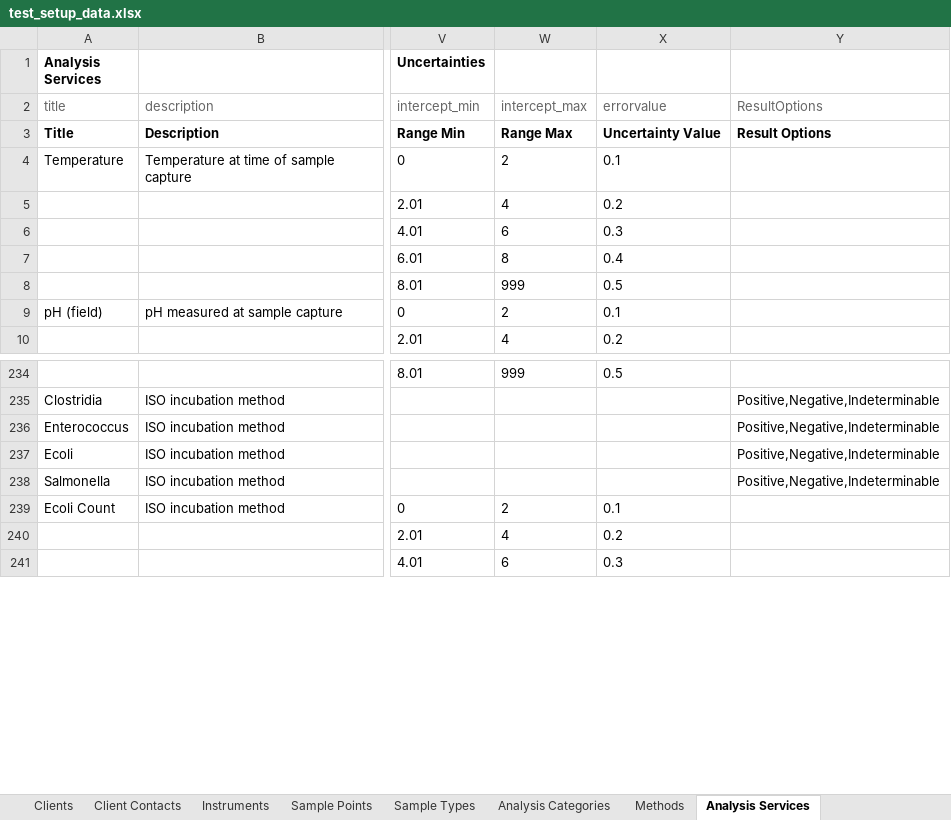
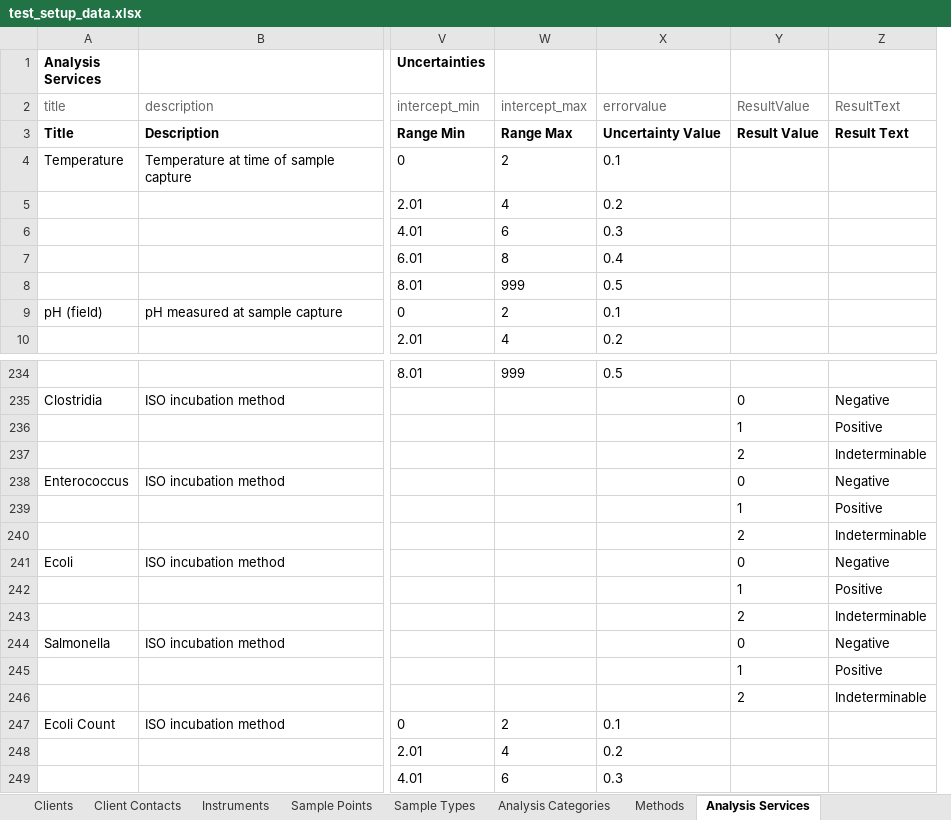
Before and after one commit to senaite/senaite.core, an Excel workbook: bika/lims/test_setup_data.xlsx, sheet Analysis Services, drawn as a sheet; only a part is shown, gaps mark what is left out; values as stored, in another font and other column widths than the file's, no borders; removed rows and columns are numbered as before the commit, all else as after; rows hold the shown columns only; the diff names each change by its address in the sheet, - before the commit and + after, or states it on an @@ line.

```diff
--- a/bika/lims/test_setup_data.xlsx (sheet Analysis Services)
+++ b/bika/lims/test_setup_data.xlsx (sheet Analysis Services)
-column Y, rows 2-3: ResultOptions | Result Options; rows 235-238: all Positive,Negative,Indeterminable
+column Y, rows 2-3: ResultValue | Result Value; row 235: 0; row 238: 0; row 241: 0; row 244: 0
+column Z, rows 2-3: ResultText | Result Text; row 235: Negative; row 238: Negative; row 241: Negative; row 244: Negative
+row 236:  |  |  |  |  | 1 | Positive
+row 237:  |  |  |  |  | 2 | Indeterminable
+row 239:  |  |  |  |  | 1 | Positive
+row 240:  |  |  |  |  | 2 | Indeterminable
+row 242:  |  |  |  |  | 1 | Positive
+row 243:  |  |  |  |  | 2 | Indeterminable
+row 245:  |  |  |  |  | 1 | Positive
+row 246:  |  |  |  |  | 2 | Indeterminable
```
Also changed, not shown: 17 other files.
